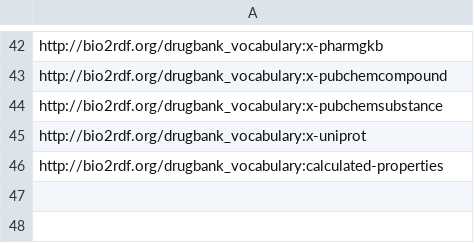
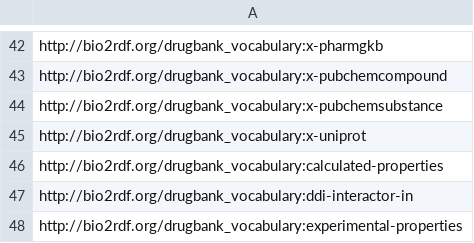
Before and after one commit to SynStratos/RDF_Clustering, a TSV file: data/bad_predicates.tsv, drawn as a sheet; only a part is shown, gaps mark what is left out.

```diff
--- a/data/bad_predicates.tsv
+++ b/data/bad_predicates.tsv
@@ -46 +46,3 @@
 "http://bio2rdf.org/drugbank_vocabulary:calculated-properties"
+"http://bio2rdf.org/drugbank_vocabulary:ddi-interactor-in"
+"http://bio2rdf.org/drugbank_vocabulary:experimental-properties"
```
Also changed, not shown: data/stop_patterns.tsv, 1 other file.
